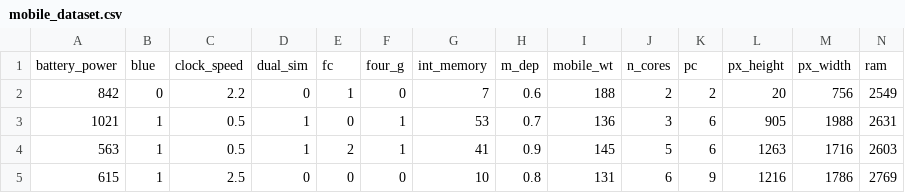
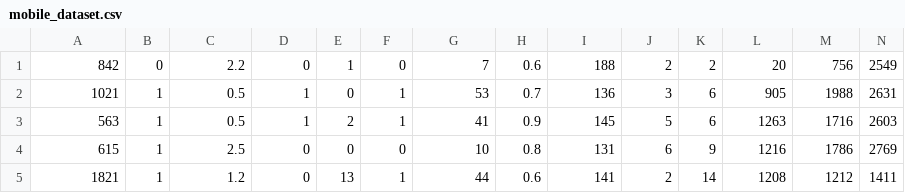
Before and after one commit to yucong66/CE9010_Group11_2021, a CSV file: mobile_dataset.csv, drawn as a sheet; only a part is shown; the shorter side is filled out with more unchanged rows; rows hold the shown columns only; the diff names each change by its address in the sheet, - before the commit and + after, or states it on an @@ line.

Commit message:
Update mobile_dataset.csv

```diff
--- a/mobile_dataset.csv
+++ b/mobile_dataset.csv
-row 1: battery_power | blue | clock_speed | dual_sim | fc | four_g | int_memory | m_dep | mobile_wt | n_cores | pc | px_height | px_width | ram
```
